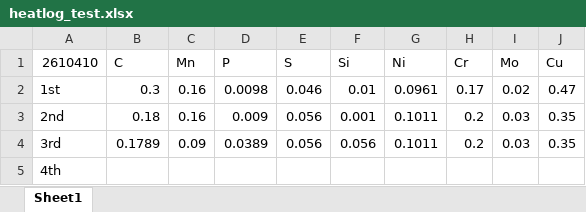
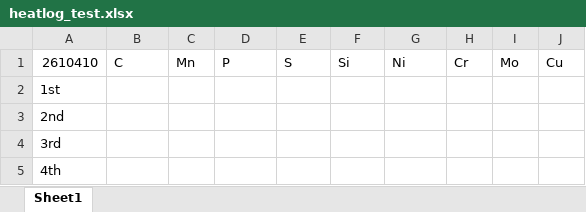
Before and after one commit to Esemayo/Heatlog-Automation, an Excel workbook: heatlog_test.xlsx, sheet Sheet1, drawn as a sheet; values as stored, in another font and other column widths than the file's, no borders; the diff names each change by its address in the sheet, - before the commit and + after, or states it on an @@ line.

```diff
--- a/heatlog_test.xlsx (sheet Sheet1)
+++ b/heatlog_test.xlsx (sheet Sheet1)
-B2: 0.3
+B2: (empty)
-C2:C3: 0.16
+C2:C3: (empty)
-D2: 0.0098
+D2: (empty)
-E2: 0.046
+E2: (empty)
-F2: 0.01
+F2: (empty)
-G2: 0.0961
+G2: (empty)
-H2: 0.17
+H2: (empty)
-I2: 0.02
+I2: (empty)
-J2: 0.47
+J2: (empty)
-B3: 0.18
+B3: (empty)
-D3: 0.009
+D3: (empty)
-E3:E4: 0.056
+E3:E4: (empty)
-F3: 0.001
+F3: (empty)
-G3:G4: 0.1011
+G3:G4: (empty)
-H3:H4: 0.2
+H3:H4: (empty)
-I3:I4: 0.03
+I3:I4: (empty)
-J3:J4: 0.35
+J3:J4: (empty)
-B4: 0.1789
+B4: (empty)
-C4: 0.09
+C4: (empty)
-D4: 0.0389
+D4: (empty)
-F4: 0.056
+F4: (empty)
```
Also changed, not shown: 2 other files.
